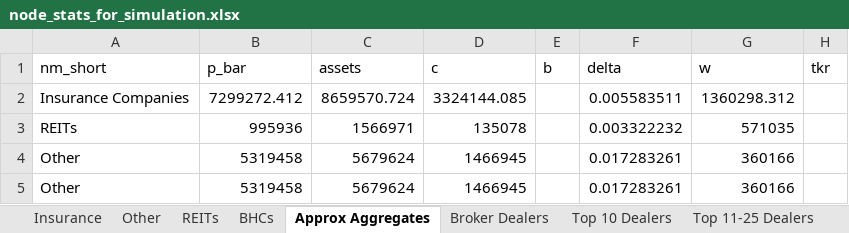
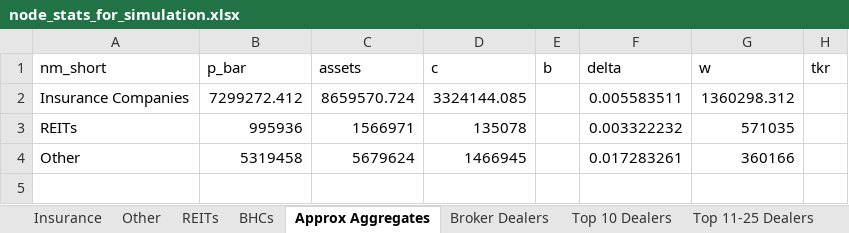
Before and after one commit to fernando-duarte/Test-AWS, an Excel workbook: node_stats_for_simulation.xlsx, sheet Approx Aggregates, drawn as a sheet; values as stored, in another font and other column widths than the file's, no borders; the diff names each change by its address in the sheet, - before the commit and + after, or states it on an @@ line.

Commit message:
Add files via upload

```diff
--- a/node_stats_for_simulation.xlsx (sheet Approx Aggregates)
+++ b/node_stats_for_simulation.xlsx (sheet Approx Aggregates)
-row 5: Other | 5319458 | 5679624 | 1466945 |  | 0.017283261 | 360166
```
